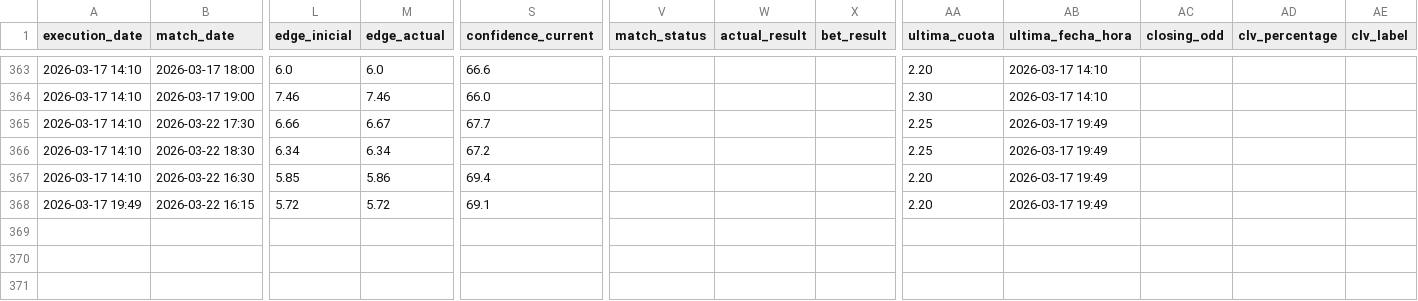
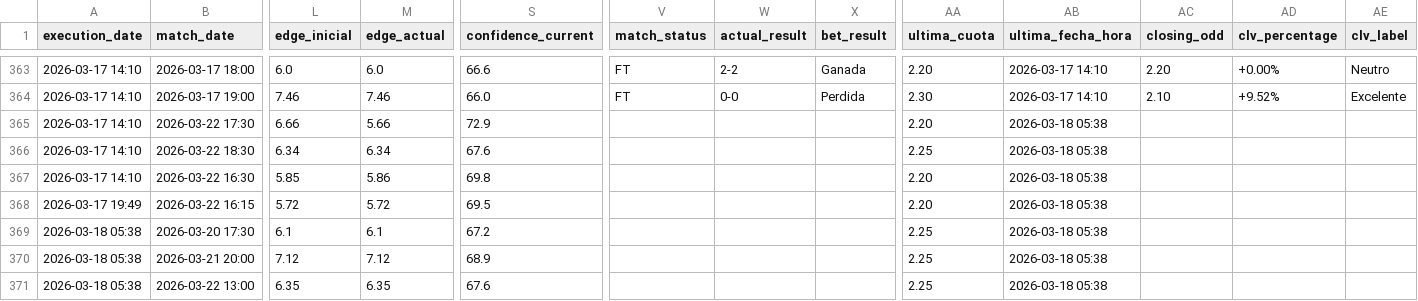
Before and after one commit to pedromanuelfdz-netizen/betting-dashboard, a CSV file: over_under_value_bets.csv, drawn as a sheet; only a part is shown, gaps mark what is left out; rows hold the shown columns only; the diff covers the shown part only; the diff names each change by its address in the sheet, - before the commit and + after, or states it on an @@ line.

```diff
--- a/over_under_value_bets.csv
+++ b/over_under_value_bets.csv
-V363:V364 (match_status): (empty)
+V363:V364 (match_status): FT
-W363 (actual_result): (empty)
+W363 (actual_result): 2-2
-X363 (bet_result): (empty)
+X363 (bet_result): Ganada
-AC363 (closing_odd): (empty)
+AC363 (closing_odd): 2.20
-AD363 (clv_percentage): (empty)
+AD363 (clv_percentage): +0.00%
-AE363 (clv_label): (empty)
+AE363 (clv_label): Neutro
-W364 (actual_result): (empty)
+W364 (actual_result): 0-0
-X364 (bet_result): (empty)
+X364 (bet_result): Perdida
-AC364 (closing_odd): (empty)
+AC364 (closing_odd): 2.10
-AD364 (clv_percentage): (empty)
+AD364 (clv_percentage): +9.52%
-AE364 (clv_label): (empty)
+AE364 (clv_label): Excelente
-M365 (edge_actual): 6.67
+M365 (edge_actual): 5.66
-S365 (confidence_current): 67.7
+S365 (confidence_current): 72.9
-AA365 (ultima_cuota): 2.25
+AA365 (ultima_cuota): 2.20
-AB365:AB368 (ultima_fecha_hora): 2026-03-17 19:49
+AB365:AB368 (ultima_fecha_hora): 2026-03-18 05:38
-S366 (confidence_current): 67.2
+S366 (confidence_current): 67.6
-S367 (confidence_current): 69.4
+S367 (confidence_current): 69.8
-S368 (confidence_current): 69.1
+S368 (confidence_current): 69.5
+row 369: 2026-03-18 05:38 | 2026-03-20 17:30 | 6.1 | 6.1 | 67.2 |  |  |  | 2.25 | 2026-03-18 05:38
+row 370: 2026-03-18 05:38 | 2026-03-21 20:00 | 7.12 | 7.12 | 68.9 |  |  |  | 2.25 | 2026-03-18 05:38
+row 371: 2026-03-18 05:38 | 2026-03-22 13:00 | 6.35 | 6.35 | 67.6 |  |  |  | 2.25 | 2026-03-18 05:38
```
Also changed, not shown: 43 edited cells elsewhere in this file, 1 other file.
